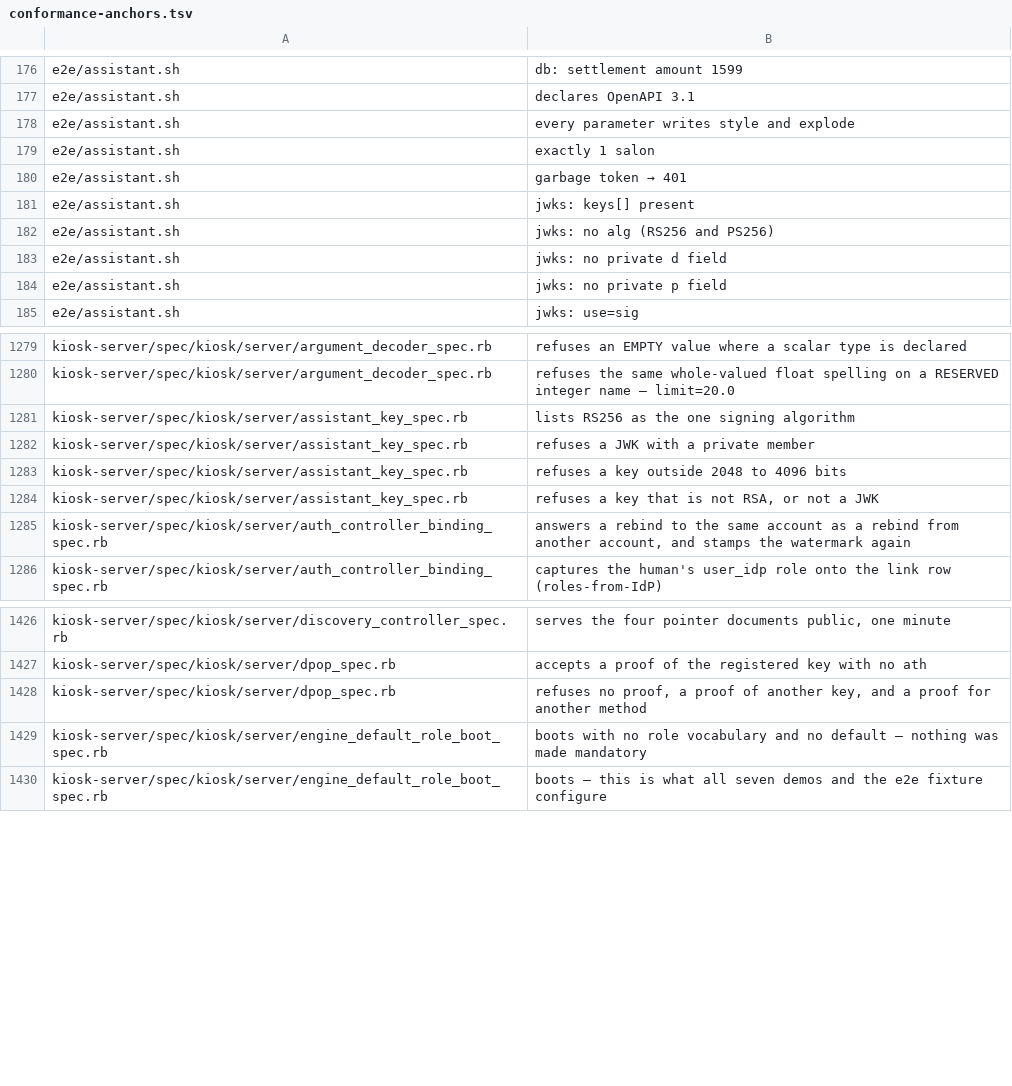
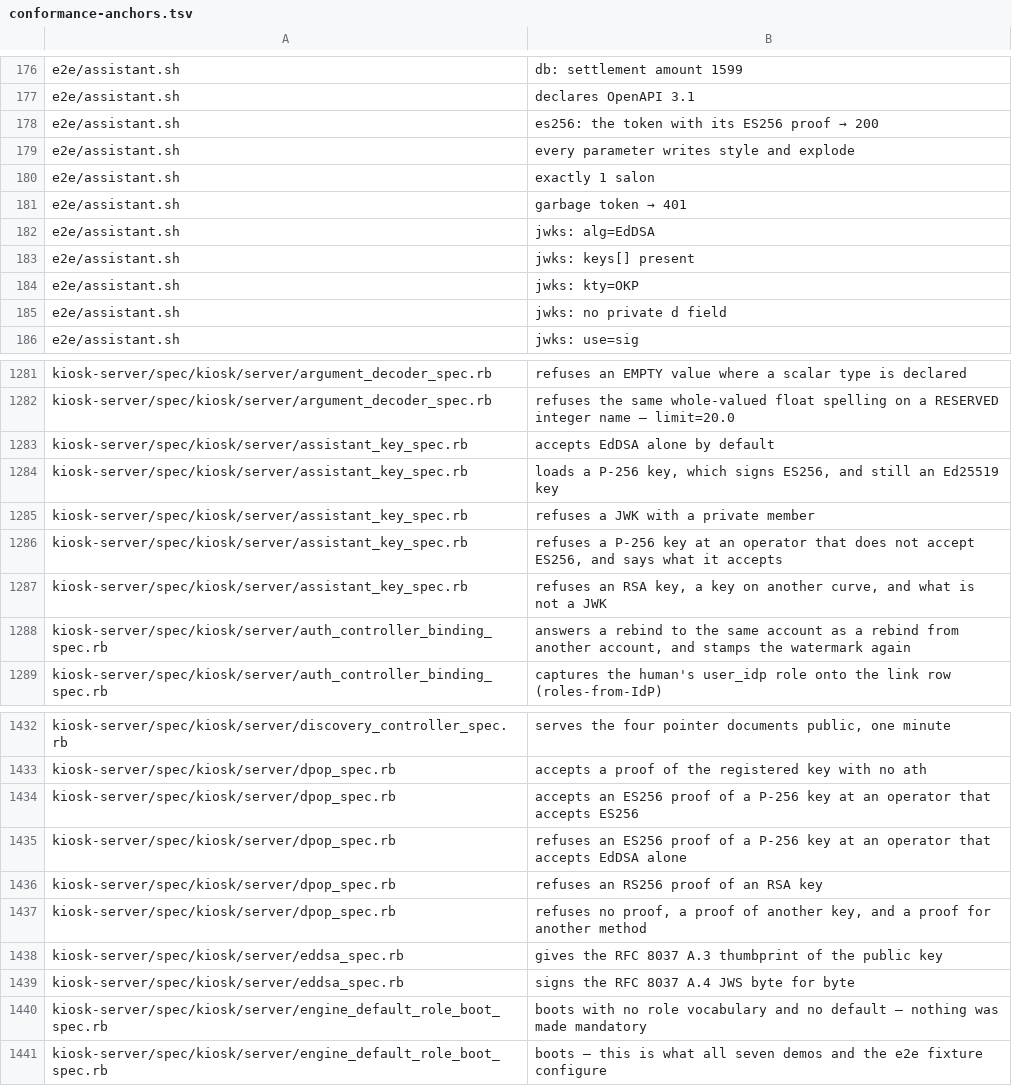
Before and after one commit to kiosk-hq/kiosk, a TSV file: spec/conformance-anchors.tsv, drawn as a sheet; only a part is shown, gaps mark what is left out; the diff covers the shown part only.

```diff
--- a/spec/conformance-anchors.tsv
+++ b/spec/conformance-anchors.tsv
@@ -177,2 +177,3 @@ e2e/assistant.sh	db: settlement amount 1599
 e2e/assistant.sh	declares OpenAPI 3.1
+e2e/assistant.sh	es256: the token with its ES256 proof → 200
 e2e/assistant.sh	every parameter writes style and explode
@@ -180,6 +181,6 @@ e2e/assistant.sh	exactly 1 salon
 e2e/assistant.sh	garbage token → 401
+e2e/assistant.sh	jwks: alg=EdDSA
 e2e/assistant.sh	jwks: keys[] present
-e2e/assistant.sh	jwks: no alg (RS256 and PS256)
+e2e/assistant.sh	jwks: kty=OKP
 e2e/assistant.sh	jwks: no private d field
-e2e/assistant.sh	jwks: no private p field
 e2e/assistant.sh	jwks: use=sig
@@ -1280,6 +1282,7 @@ kiosk-server/spec/kiosk/server/argument_decoder_spec.rb	refuses an EMPTY value w
 kiosk-server/spec/kiosk/server/argument_decoder_spec.rb	refuses the same whole-valued float spelling on a RESERVED integer name — limit=20.0
-kiosk-server/spec/kiosk/server/assistant_key_spec.rb	lists RS256 as the one signing algorithm
+kiosk-server/spec/kiosk/server/assistant_key_spec.rb	accepts EdDSA alone by default
+kiosk-server/spec/kiosk/server/assistant_key_spec.rb	loads a P-256 key, which signs ES256, and still an Ed25519 key
 kiosk-server/spec/kiosk/server/assistant_key_spec.rb	refuses a JWK with a private member
-kiosk-server/spec/kiosk/server/assistant_key_spec.rb	refuses a key outside 2048 to 4096 bits
-kiosk-server/spec/kiosk/server/assistant_key_spec.rb	refuses a key that is not RSA, or not a JWK
+kiosk-server/spec/kiosk/server/assistant_key_spec.rb	refuses a P-256 key at an operator that does not accept ES256, and says what it accepts
+kiosk-server/spec/kiosk/server/assistant_key_spec.rb	refuses an RSA key, a key on another curve, and what is not a JWK
 kiosk-server/spec/kiosk/server/auth_controller_binding_spec.rb	answers a rebind to the same account as a rebind from another account, and stamps the watermark again
@@ -1427,3 +1433,8 @@ kiosk-server/spec/kiosk/server/discovery_controller_spec.rb	serves the four poin
 kiosk-server/spec/kiosk/server/dpop_spec.rb	accepts a proof of the registered key with no ath
+kiosk-server/spec/kiosk/server/dpop_spec.rb	accepts an ES256 proof of a P-256 key at an operator that accepts ES256
+kiosk-server/spec/kiosk/server/dpop_spec.rb	refuses an ES256 proof of a P-256 key at an operator that accepts EdDSA alone
+kiosk-server/spec/kiosk/server/dpop_spec.rb	refuses an RS256 proof of an RSA key
 kiosk-server/spec/kiosk/server/dpop_spec.rb	refuses no proof, a proof of another key, and a proof for another method
+kiosk-server/spec/kiosk/server/eddsa_spec.rb	gives the RFC 8037 A.3 thumbprint of the public key
+kiosk-server/spec/kiosk/server/eddsa_spec.rb	signs the RFC 8037 A.4 JWS byte for byte
 kiosk-server/spec/kiosk/server/engine_default_role_boot_spec.rb	boots with no role vocabulary and no default — nothing was made mandatory
```
Also changed, not shown: 9 added rows, 2 removed rows and 14 edited cells elsewhere in this file, spec/conformance-drift-baseline.tsv, spec/public-spec-sections.tsv.
